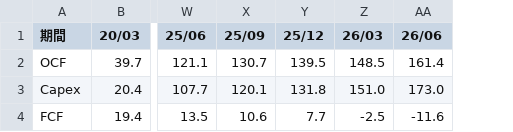
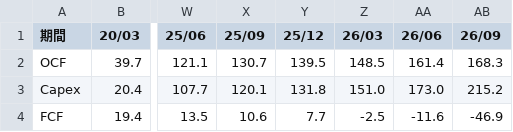
Before and after one commit to thr3a/portfolio, a CSV file: public/cashflow/AMZN.csv, drawn as a sheet; only a part is shown, gaps mark what is left out; the diff names each change by its address in the sheet, - before the commit and + after, or states it on an @@ line.

```diff
--- a/public/cashflow/AMZN.csv
+++ b/public/cashflow/AMZN.csv
+column AB (26/09), rows 2-4: 168.3 | 215.2 | -46.9
```
Also changed, not shown: 1 other file.
